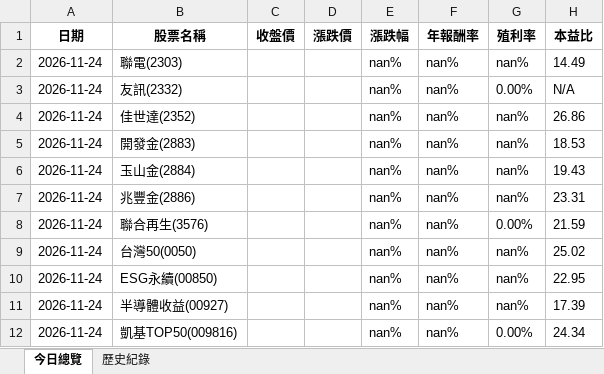
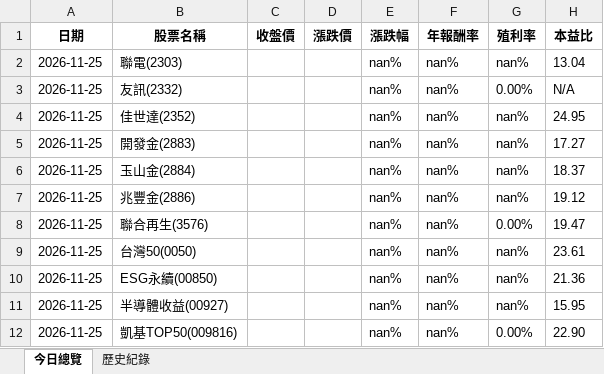
Before and after one commit to lenshen/0050-tracker, an Excel workbook: 0050_history.xlsx, sheet 今日總覽, drawn as a sheet; values as stored, in another font and other column widths than the file's, no borders; the diff names each change by its address in the sheet, - before the commit and + after, or states it on an @@ line.

```diff
--- a/0050_history.xlsx (sheet 今日總覽)
+++ b/0050_history.xlsx (sheet 今日總覽)
-A2:A12 (日期): 2026-11-24
+A2:A12 (日期): 2026-11-25
-H2 (本益比): 14.49
+H2 (本益比): 13.04
-H4 (本益比): 26.86
+H4 (本益比): 24.95
-H5 (本益比): 18.53
+H5 (本益比): 17.27
-H6 (本益比): 19.43
+H6 (本益比): 18.37
-H7 (本益比): 23.31
+H7 (本益比): 19.12
-H8 (本益比): 21.59
+H8 (本益比): 19.47
-H9 (本益比): 25.02
+H9 (本益比): 23.61
-H10 (本益比): 22.95
+H10 (本益比): 21.36
-H11 (本益比): 17.39
+H11 (本益比): 15.95
-H12 (本益比): 24.34
+H12 (本益比): 22.90
```
Also changed, not shown: sheet 歷史紀錄.
